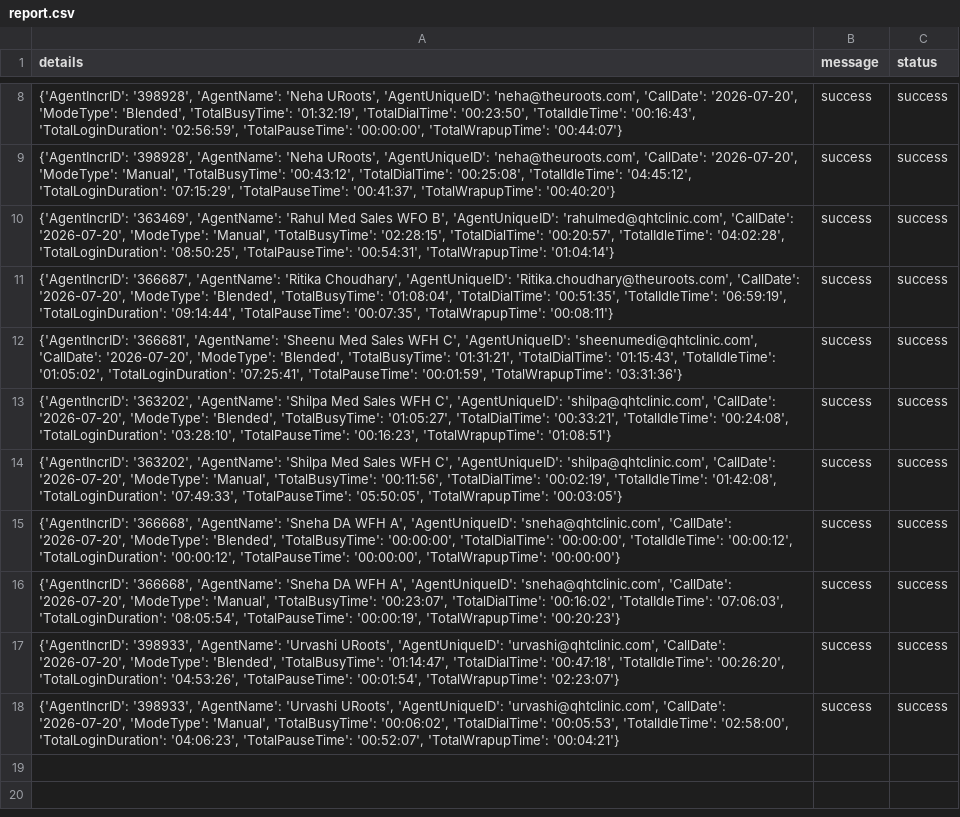
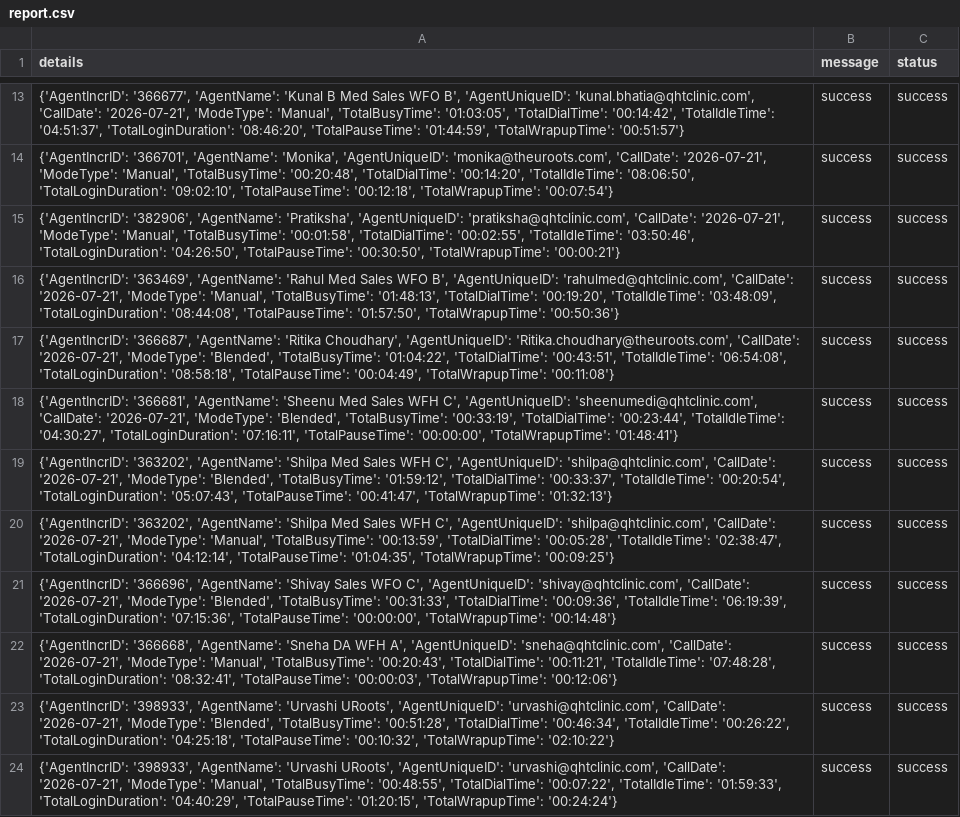
Before and after one commit to John-Cena-DEV/ozonetel_agents, a CSV file: report.csv, drawn as a sheet; only a part is shown, gaps mark what is left out; addresses are those after the commit; the diff covers the shown part only; the diff names each change by its address in the sheet, - before the commit and + after, or states it on an @@ line.

```diff
--- a/report.csv
+++ b/report.csv
+row 13: {'AgentIncrID': '366677', 'AgentName': 'Kunal B Med Sales WFO B', 'AgentUniqueID': 'kunal.bhatia@qhtclinic.com', 'CallDate': '2026-07-21', 'ModeType': 'Manual', 'TotalBusyTime': '01:03:05', 'TotalDialTime': '00:14:42', 'TotalIdleTime': '04:51:37', 'TotalLoginDuration': '08:46:20', 'TotalPauseTime': '01:44:59', 'TotalWrapupTime': '00:51:57'} | success | success
-A14 (details): {'AgentIncrID': '398928', 'AgentName': 'Neha URoots', 'AgentUniqueID': 'neha@theuroots.com', 'CallDate': '2026-07-20', 'ModeType': 'Blended', 'TotalBusyTime': '01:32:19', 'TotalDialTime': '00:23:50', 'TotalIdleTime': '00:16:43', 'TotalLoginDuration': '02:56:59', 'TotalPauseTime': '00:00:00', 'TotalWrapupTime': '00:44:07'}
+A14 (details): {'AgentIncrID': '366701', 'AgentName': 'Monika', 'AgentUniqueID': 'monika@theuroots.com', 'CallDate': '2026-07-21', 'ModeType': 'Manual', 'TotalBusyTime': '00:20:48', 'TotalDialTime': '00:14:20', 'TotalIdleTime': '08:06:50', 'TotalLoginDuration': '09:02:10', 'TotalPauseTime': '00:12:18', 'TotalWrapupTime': '00:07:54'}
-A15 (details): {'AgentIncrID': '398928', 'AgentName': 'Neha URoots', 'AgentUniqueID': 'neha@theuroots.com', 'CallDate': '2026-07-20', 'ModeType': 'Manual', 'TotalBusyTime': '00:43:12', 'TotalDialTime': '00:25:08', 'TotalIdleTime': '04:45:12', 'TotalLoginDuration': '07:15:29', 'TotalPauseTime': '00:41:37', 'TotalWrapupTime': '00:40:20'}
+A15 (details): {'AgentIncrID': '382906', 'AgentName': 'Pratiksha', 'AgentUniqueID': 'pratiksha@qhtclinic.com', 'CallDate': '2026-07-21', 'ModeType': 'Manual', 'TotalBusyTime': '00:01:58', 'TotalDialTime': '00:02:55', 'TotalIdleTime': '03:50:46', 'TotalLoginDuration': '04:26:50', 'TotalPauseTime': '00:30:50', 'TotalWrapupTime': '00:00:21'}
-A16 (details): …'rahulmed@qhtclinic.com', 'CallDate': '2026-07-20', 'ModeType': 'Manual', 'TotalBusyTime': '02:28:15', 'TotalDialTime': '00:20:57', 'TotalIdleTime': '04:02:28', 'TotalLoginDuration': '08:50:25', 'TotalPauseTime': '00:54:31', 'TotalWrapupTime': '01:04:14'}
+A16 (details): …'rahulmed@qhtclinic.com', 'CallDate': '2026-07-21', 'ModeType': 'Manual', 'TotalBusyTime': '01:48:13', 'TotalDialTime': '00:19:20', 'TotalIdleTime': '03:48:09', 'TotalLoginDuration': '08:44:08', 'TotalPauseTime': '01:57:50', 'TotalWrapupTime': '00:50:36'}
-A17 (details): …'Ritika.choudhary@theuroots.com', 'CallDate': '2026-07-20', 'ModeType': 'Blended', 'TotalBusyTime': '01:08:04', 'TotalDialTime': '00:51:35', 'TotalIdleTime': '06:59:19', 'TotalLoginDuration': '09:14:44', 'TotalPauseTime': '00:07:35', 'TotalWrapupTime': '00:08:11'}
+A17 (details): …'Ritika.choudhary@theuroots.com', 'CallDate': '2026-07-21', 'ModeType': 'Blended', 'TotalBusyTime': '01:04:22', 'TotalDialTime': '00:43:51', 'TotalIdleTime': '06:54:08', 'TotalLoginDuration': '08:58:18', 'TotalPauseTime': '00:04:49', 'TotalWrapupTime': '00:11:08'}
-A18 (details): …'sheenumedi@qhtclinic.com', 'CallDate': '2026-07-20', 'ModeType': 'Blended', 'TotalBusyTime': '01:31:21', 'TotalDialTime': '01:15:43', 'TotalIdleTime': '01:05:02', 'TotalLoginDuration': '07:25:41', 'TotalPauseTime': '00:01:59', 'TotalWrapupTime': '03:31:36'}
+A18 (details): …'sheenumedi@qhtclinic.com', 'CallDate': '2026-07-21', 'ModeType': 'Blended', 'TotalBusyTime': '00:33:19', 'TotalDialTime': '00:23:44', 'TotalIdleTime': '04:30:27', 'TotalLoginDuration': '07:16:11', 'TotalPauseTime': '00:00:00', 'TotalWrapupTime': '01:48:41'}
-A19 (details): …'shilpa@qhtclinic.com', 'CallDate': '2026-07-20', 'ModeType': 'Blended', 'TotalBusyTime': '01:05:27', 'TotalDialTime': '00:33:21', 'TotalIdleTime': '00:24:08', 'TotalLoginDuration': '03:28:10', 'TotalPauseTime': '00:16:23', 'TotalWrapupTime': '01:08:51'}
+A19 (details): …'shilpa@qhtclinic.com', 'CallDate': '2026-07-21', 'ModeType': 'Blended', 'TotalBusyTime': '01:59:12', 'TotalDialTime': '00:33:37', 'TotalIdleTime': '00:20:54', 'TotalLoginDuration': '05:07:43', 'TotalPauseTime': '00:41:47', 'TotalWrapupTime': '01:32:13'}
-A20 (details): …'shilpa@qhtclinic.com', 'CallDate': '2026-07-20', 'ModeType': 'Manual', 'TotalBusyTime': '00:11:56', 'TotalDialTime': '00:02:19', 'TotalIdleTime': '01:42:08', 'TotalLoginDuration': '07:49:33', 'TotalPauseTime': '05:50:05', 'TotalWrapupTime': '00:03:05'}
+A20 (details): …'shilpa@qhtclinic.com', 'CallDate': '2026-07-21', 'ModeType': 'Manual', 'TotalBusyTime': '00:13:59', 'TotalDialTime': '00:05:28', 'TotalIdleTime': '02:38:47', 'TotalLoginDuration': '04:12:14', 'TotalPauseTime': '01:04:35', 'TotalWrapupTime': '00:09:25'}
-A21 (details): {'AgentIncrID': '366668', 'AgentName': 'Sneha DA WFH A', 'AgentUniqueID': 'sneha@qhtclinic.com', 'CallDate': '2026-07-20', 'ModeType': 'Blended', 'TotalBusyTime': '00:00:00', 'TotalDialTime': '00:00:00', 'TotalIdleTime': '00:00:12', 'TotalLoginDuration': '00:00:12', 'TotalPauseTime': '00:00:00', 'TotalWrapupTime': '00:00:00'}
+A21 (details): {'AgentIncrID': '366696', 'AgentName': 'Shivay Sales WFO C', 'AgentUniqueID': 'shivay@qhtclinic.com', 'CallDate': '2026-07-21', 'ModeType': 'Blended', 'TotalBusyTime': '00:31:33', 'TotalDialTime': '00:09:36', 'TotalIdleTime': '06:19:39', 'TotalLoginDuration': '07:15:36', 'TotalPauseTime': '00:00:00', 'TotalWrapupTime': '00:14:48'}
-A22 (details): …'sneha@qhtclinic.com', 'CallDate': '2026-07-20', 'ModeType': 'Manual', 'TotalBusyTime': '00:23:07', 'TotalDialTime': '00:16:02', 'TotalIdleTime': '07:06:03', 'TotalLoginDuration': '08:05:54', 'TotalPauseTime': '00:00:19', 'TotalWrapupTime': '00:20:23'}
+A22 (details): …'sneha@qhtclinic.com', 'CallDate': '2026-07-21', 'ModeType': 'Manual', 'TotalBusyTime': '00:20:43', 'TotalDialTime': '00:11:21', 'TotalIdleTime': '07:48:28', 'TotalLoginDuration': '08:32:41', 'TotalPauseTime': '00:00:03', 'TotalWrapupTime': '00:12:06'}
-A23 (details): …'urvashi@qhtclinic.com', 'CallDate': '2026-07-20', 'ModeType': 'Blended', 'TotalBusyTime': '01:14:47', 'TotalDialTime': '00:47:18', 'TotalIdleTime': '00:26:20', 'TotalLoginDuration': '04:53:26', 'TotalPauseTime': '00:01:54', 'TotalWrapupTime': '02:23:07'}
+A23 (details): …'urvashi@qhtclinic.com', 'CallDate': '2026-07-21', 'ModeType': 'Blended', 'TotalBusyTime': '00:51:28', 'TotalDialTime': '00:46:34', 'TotalIdleTime': '00:26:22', 'TotalLoginDuration': '04:25:18', 'TotalPauseTime': '00:10:32', 'TotalWrapupTime': '02:10:22'}
-A24 (details): …'urvashi@qhtclinic.com', 'CallDate': '2026-07-20', 'ModeType': 'Manual', 'TotalBusyTime': '00:06:02', 'TotalDialTime': '00:05:53', 'TotalIdleTime': '02:58:00', 'TotalLoginDuration': '04:06:23', 'TotalPauseTime': '00:52:07', 'TotalWrapupTime': '00:04:21'}
+A24 (details): …'urvashi@qhtclinic.com', 'CallDate': '2026-07-21', 'ModeType': 'Manual', 'TotalBusyTime': '00:48:55', 'TotalDialTime': '00:07:22', 'TotalIdleTime': '01:59:33', 'TotalLoginDuration': '04:40:29', 'TotalPauseTime': '01:20:15', 'TotalWrapupTime': '00:24:24'}
```
Also changed, not shown: 5 added rows and 6 edited cells elsewhere in this file.
